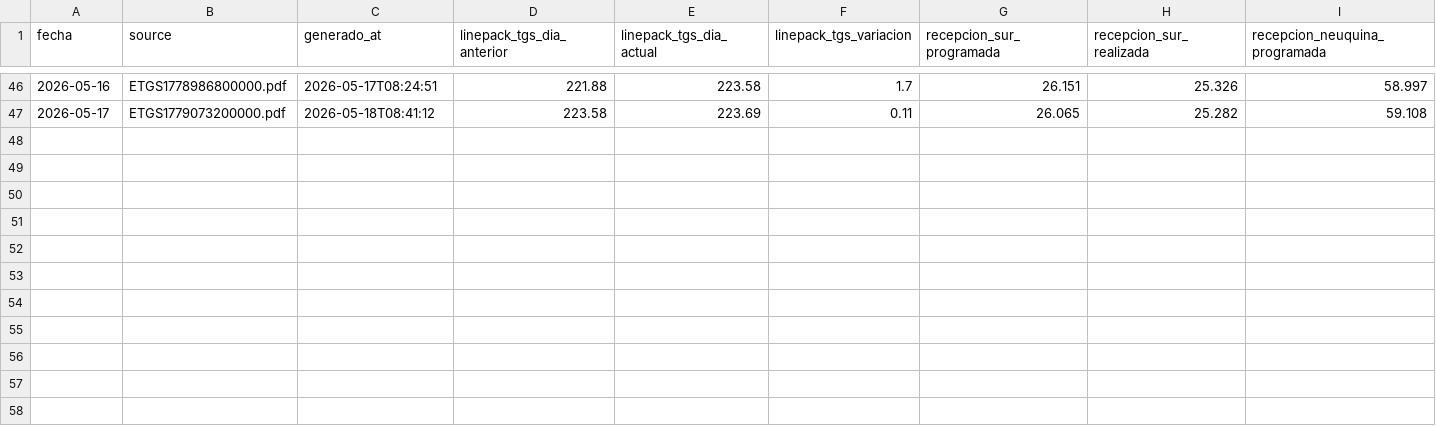
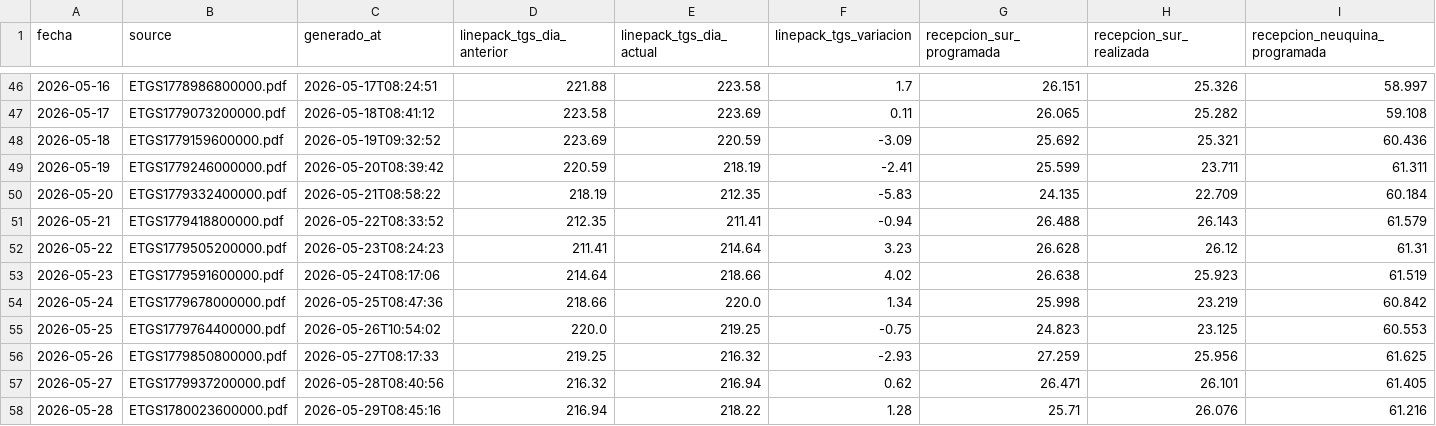
Before and after one commit to mpodeley/estado-del-sistema, a CSV file: public/data/etgs.csv, drawn as a sheet; only a part is shown, gaps mark what is left out; rows hold the shown columns only; the diff names each change by its address in the sheet, - before the commit and + after, or states it on an @@ line.

```diff
--- a/public/data/etgs.csv
+++ b/public/data/etgs.csv
+row 48: 2026-05-18 | ETGS1779159600000.pdf | 2026-05-19T09:32:52 | 223.69 | 220.59 | -3.09 | 25.692 | 25.321 | 60.436
+row 49: 2026-05-19 | ETGS1779246000000.pdf | 2026-05-20T08:39:42 | 220.59 | 218.19 | -2.41 | 25.599 | 23.711 | 61.311
+row 50: 2026-05-20 | ETGS1779332400000.pdf | 2026-05-21T08:58:22 | 218.19 | 212.35 | -5.83 | 24.135 | 22.709 | 60.184
+row 51: 2026-05-21 | ETGS1779418800000.pdf | 2026-05-22T08:33:52 | 212.35 | 211.41 | -0.94 | 26.488 | 26.143 | 61.579
+row 52: 2026-05-22 | ETGS1779505200000.pdf | 2026-05-23T08:24:23 | 211.41 | 214.64 | 3.23 | 26.628 | 26.12 | 61.31
+row 53: 2026-05-23 | ETGS1779591600000.pdf | 2026-05-24T08:17:06 | 214.64 | 218.66 | 4.02 | 26.638 | 25.923 | 61.519
+row 54: 2026-05-24 | ETGS1779678000000.pdf | 2026-05-25T08:47:36 | 218.66 | 220.0 | 1.34 | 25.998 | 23.219 | 60.842
+row 55: 2026-05-25 | ETGS1779764400000.pdf | 2026-05-26T10:54:02 | 220.0 | 219.25 | -0.75 | 24.823 | 23.125 | 60.553
+row 56: 2026-05-26 | ETGS1779850800000.pdf | 2026-05-27T08:17:33 | 219.25 | 216.32 | -2.93 | 27.259 | 25.956 | 61.625
+row 57: 2026-05-27 | ETGS1779937200000.pdf | 2026-05-28T08:40:56 | 216.32 | 216.94 | 0.62 | 26.471 | 26.101 | 61.405
+row 58: 2026-05-28 | ETGS1780023600000.pdf | 2026-05-29T08:45:16 | 216.94 | 218.22 | 1.28 | 25.71 | 26.076 | 61.216
```
Also changed, not shown: 18 other files.
